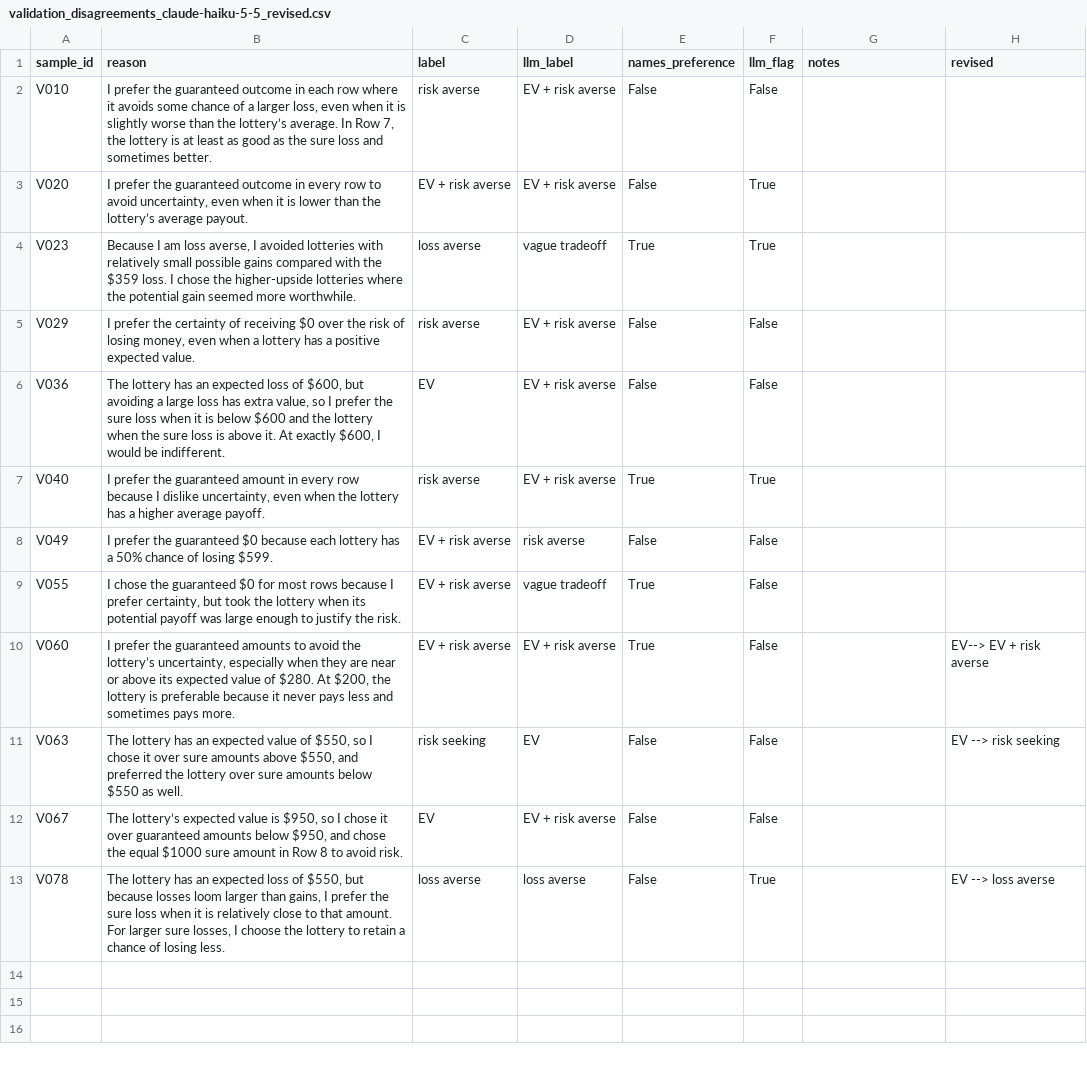
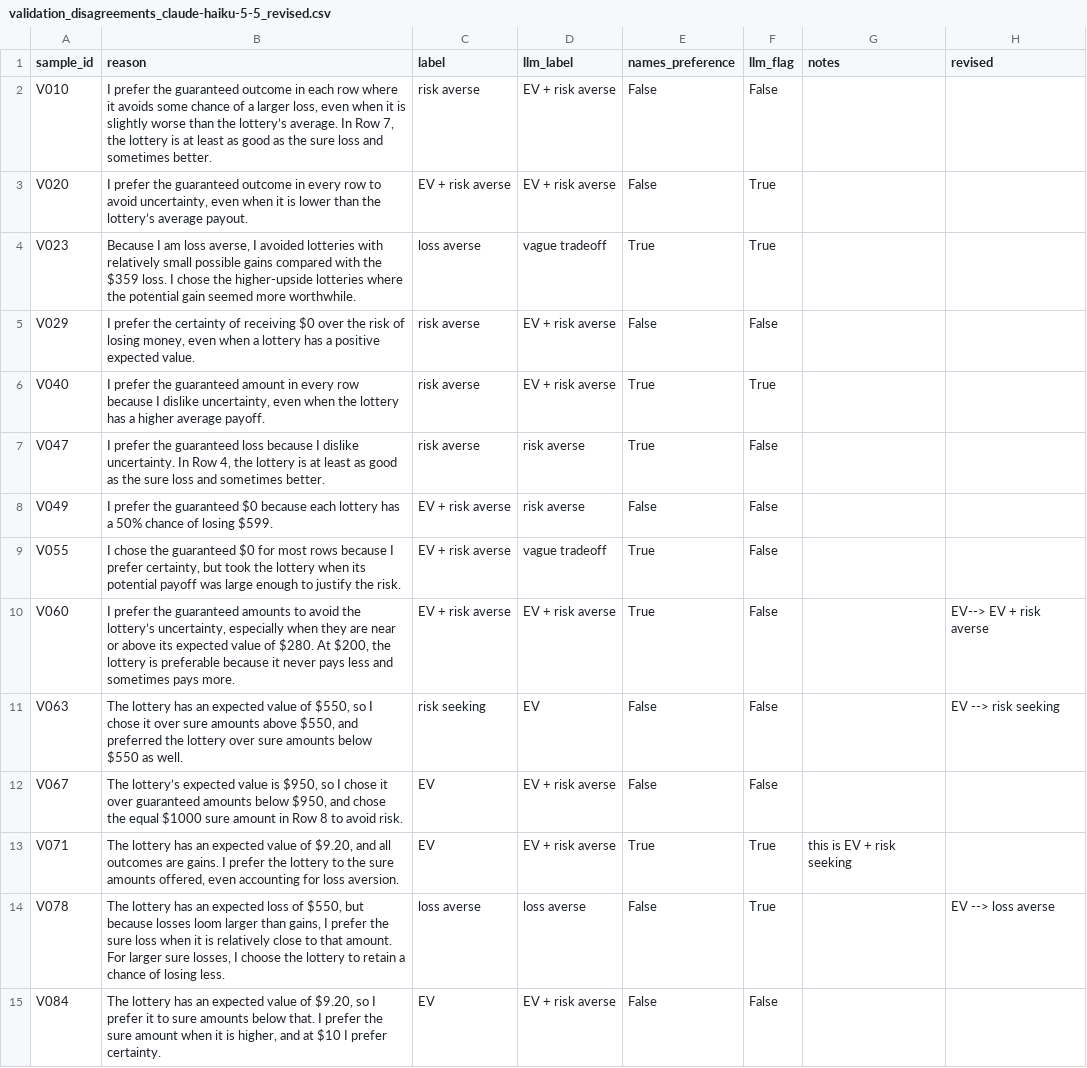
Before and after one commit to DoraZang/LLMpreference_project, a CSV file: results/reasons/validation_disagreements_claude-haiku-5-5_revised.csv, drawn as a sheet.

Commit message:
Validate revised codebook; document deviation from acceptance rule

```diff
--- a/results/reasons/validation_disagreements_claude-haiku-5-5_revised.csv
+++ b/results/reasons/validation_disagreements_claude-haiku-5-5_revised.csv
@@ -5,4 +5,4 @@ V023,"Because I am loss averse, I avoided lotteries with relatively small possib
 V029,"I prefer the certainty of receiving $0 over the risk of losing money, even when a lottery has a positive expected value.",risk averse,EV + risk averse,False,False,,
-V036,"The lottery has an expected loss of $600, but avoiding a large loss has extra value, so I prefer the sure loss when it is below $600 and the lottery when the sure loss is above it. At exactly $600, I would be indifferent.",EV,EV + risk averse,False,False,,
 V040,"I prefer the guaranteed amount in every row because I dislike uncertainty, even when the lottery has a higher average payoff.",risk averse,EV + risk averse,True,True,,
+V047,"I prefer the guaranteed loss because I dislike uncertainty. In Row 4, the lottery is at least as good as the sure loss and sometimes better.",risk averse,risk averse,True,False,,
 V049,I prefer the guaranteed $0 because each lottery has a 50% chance of losing $599.,EV + risk averse,risk averse,False,False,,
@@ -12,2 +12,4 @@ V063,"The lottery has an expected value of $550, so I chose it over sure amounts
 V067,"The lottery’s expected value is $950, so I chose it over guaranteed amounts below $950, and chose the equal $1000 sure amount in Row 8 to avoid risk.",EV,EV + risk averse,False,False,,
+V071,"The lottery has an expected value of $9.20, and all outcomes are gains. I prefer the lottery to the sure amounts offered, even accounting for loss aversion.",EV,EV + risk averse,True,True,this is EV + risk seeking,
 V078,"The lottery has an expected loss of $550, but because losses loom larger than gains, I prefer the sure loss when it is relatively close to that amount. For larger sure losses, I choose the lottery to retain a chance of losing less.",loss averse,loss averse,False,True,,EV --> loss averse
+V084,"The lottery has an expected value of $9.20, so I prefer it to sure amounts below that. I prefer the sure amount when it is higher, and at $10 I prefer certainty.",EV,EV + risk averse,False,False,,
```
Also changed, not shown: results/reasons/validation_disagreements_claude-haiku-5-5.csv, 4 other files.
